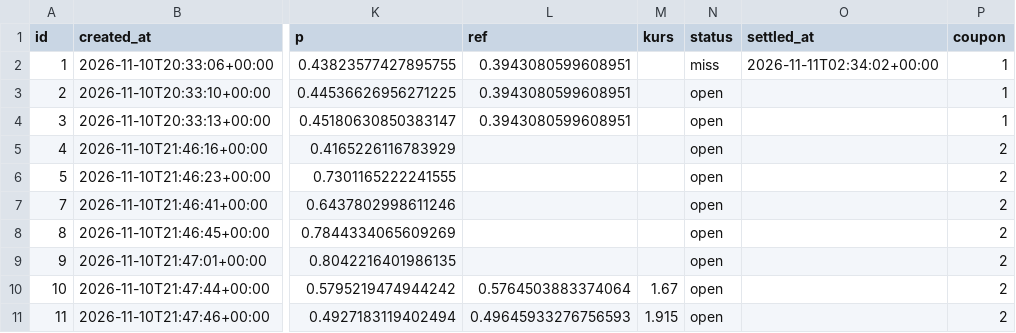
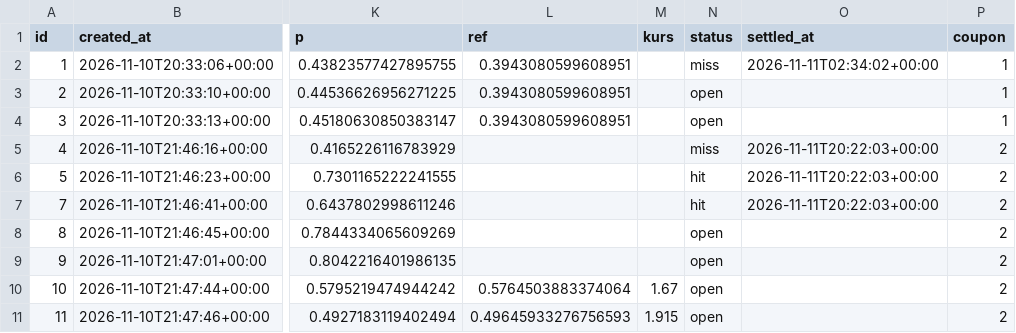
Before and after one commit to safe-n/flask-football-app, a CSV file: tennis/picks.csv, drawn as a sheet; only a part is shown, gaps mark what is left out; the diff names each change by its address in the sheet, - before the commit and + after, or states it on an @@ line.

Commit message:
tennis picks: 10 typów

```diff
--- a/tennis/picks.csv
+++ b/tennis/picks.csv
-N5 (status): open
+N5 (status): miss
-O5:O7 (settled_at): (empty)
+O5:O7 (settled_at): 2026-11-11T20:22:03+00:00
-N6:N7 (status): open
+N6:N7 (status): hit
```
